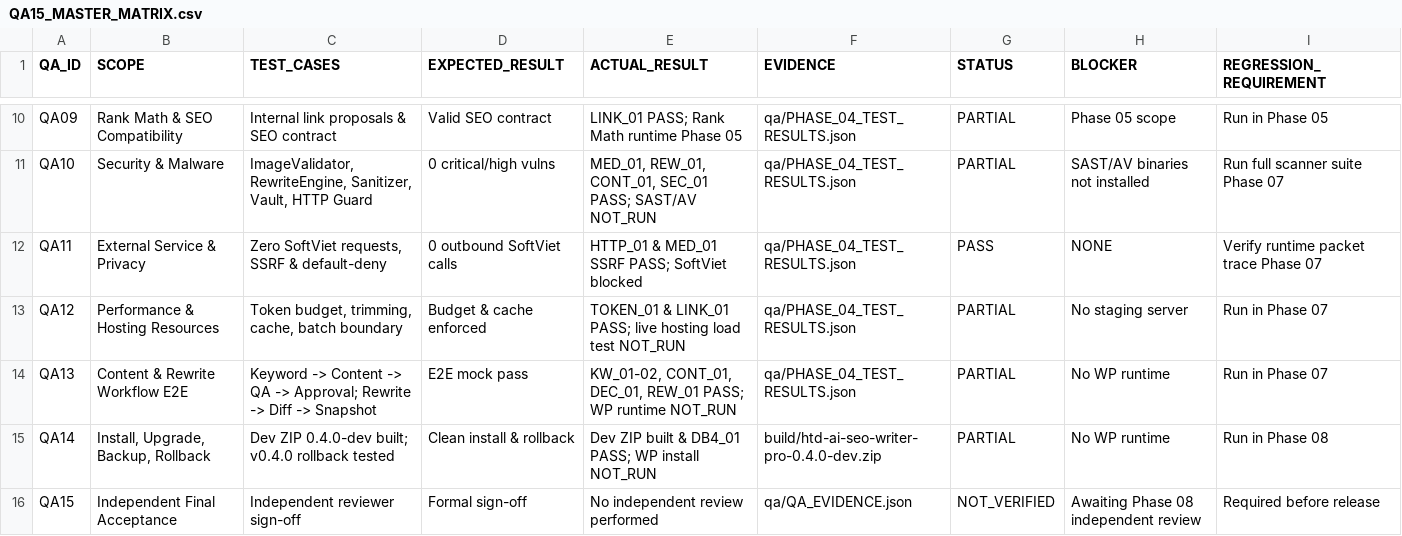
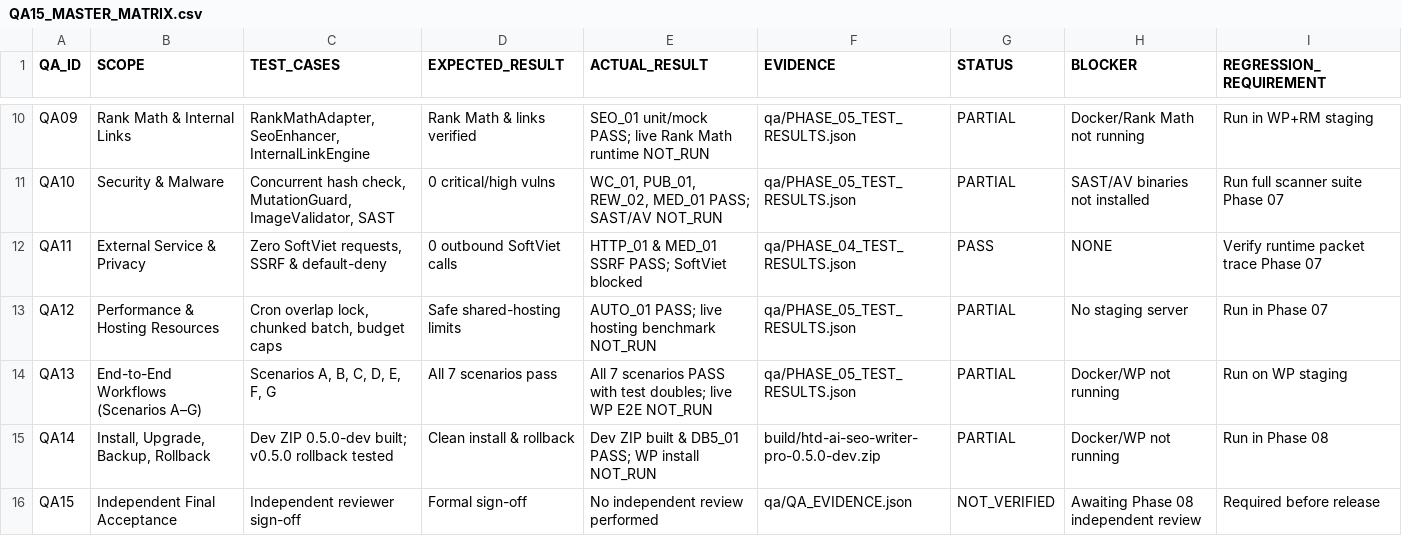
Before and after one commit to Vo-Hoa-Thuan/HTD-AI-SEO, a CSV file: qa/QA15_MASTER_MATRIX.csv, drawn as a sheet; only a part is shown, gaps mark what is left out; the diff covers the shown part only; the diff names each change by its address in the sheet, - before the commit and + after, or states it on an @@ line.

Commit message:
Phase 05: WooCommerce, Publishing, Rank Math, Internal Links, Media/AI Image, Worker/Cron, v0.5.0 DB

```diff
--- a/qa/QA15_MASTER_MATRIX.csv
+++ b/qa/QA15_MASTER_MATRIX.csv
-B10 (SCOPE): Rank Math & SEO Compatibility
+B10 (SCOPE): Rank Math & Internal Links
-C10 (TEST_CASES): Internal link proposals & SEO contract
+C10 (TEST_CASES): RankMathAdapter, SeoEnhancer, InternalLinkEngine
-D10 (EXPECTED_RESULT): Valid SEO contract
+D10 (EXPECTED_RESULT): Rank Math & links verified
-E10 (ACTUAL_RESULT): LINK_01 PASS; Rank Math runtime Phase 05
+E10 (ACTUAL_RESULT): SEO_01 unit/mock PASS; live Rank Math runtime NOT_RUN
-F10:F11 (EVIDENCE): qa/PHASE_04_TEST_RESULTS.json
+F10:F11 (EVIDENCE): qa/PHASE_05_TEST_RESULTS.json
-H10 (BLOCKER): Phase 05 scope
+H10 (BLOCKER): Docker/Rank Math not running
-I10 (REGRESSION_REQUIREMENT): Run in Phase 05
+I10 (REGRESSION_REQUIREMENT): Run in WP+RM staging
-C11 (TEST_CASES): ImageValidator, RewriteEngine, Sanitizer, Vault, HTTP Guard
+C11 (TEST_CASES): Concurrent hash check, MutationGuard, ImageValidator, SAST
-E11 (ACTUAL_RESULT): MED_01, REW_01, CONT_01, SEC_01 PASS; SAST/AV…
+E11 (ACTUAL_RESULT): WC_01, PUB_01, REW_02, MED_01 PASS; SAST/AV…
-C13 (TEST_CASES): Token budget, trimming, cache, batch boundary
+C13 (TEST_CASES): Cron overlap lock, chunked batch, budget caps
-D13 (EXPECTED_RESULT): Budget & cache enforced
+D13 (EXPECTED_RESULT): Safe shared-hosting limits
-E13 (ACTUAL_RESULT): TOKEN_01 & LINK_01 PASS; live hosting load test NOT_RUN
+E13 (ACTUAL_RESULT): AUTO_01 PASS; live hosting benchmark NOT_RUN
-F13:F14 (EVIDENCE): qa/PHASE_04_TEST_RESULTS.json
+F13:F14 (EVIDENCE): qa/PHASE_05_TEST_RESULTS.json
-B14 (SCOPE): Content & Rewrite Workflow E2E
+B14 (SCOPE): End-to-End Workflows (Scenarios A–G)
-C14 (TEST_CASES): Keyword -> Content -> QA -> Approval; Rewrite -> Diff -> Snapshot
+C14 (TEST_CASES): Scenarios A, B, C, D, E, F, G
-D14 (EXPECTED_RESULT): E2E mock pass
+D14 (EXPECTED_RESULT): All 7 scenarios pass
-E14 (ACTUAL_RESULT): KW_01-02, CONT_01, DEC_01, REW_01 PASS; WP runtime NOT_RUN
+E14 (ACTUAL_RESULT): All 7 scenarios PASS with test doubles; live WP E2E NOT_RUN
-H14:H15 (BLOCKER): No WP runtime
+H14:H15 (BLOCKER): Docker/WP not running
-I14 (REGRESSION_REQUIREMENT): Run in Phase 07
+I14 (REGRESSION_REQUIREMENT): Run on WP staging
-C15 (TEST_CASES): Dev ZIP 0.4.0-dev built; v0.4.0 rollback tested
+C15 (TEST_CASES): Dev ZIP 0.5.0-dev built; v0.5.0 rollback tested
-E15 (ACTUAL_RESULT): …built & DB4_01 PASS; WP…
+E15 (ACTUAL_RESULT): …built & DB5_01 PASS; WP…
-F15 (EVIDENCE): build/htd-ai-seo-writer-pro-0.4.0-dev.zip
+F15 (EVIDENCE): build/htd-ai-seo-writer-pro-0.5.0-dev.zip
```
Also changed, not shown: 27 edited cells elsewhere in this file, discovery/FEATURE_PARITY_MATRIX.csv, 30 other files.
